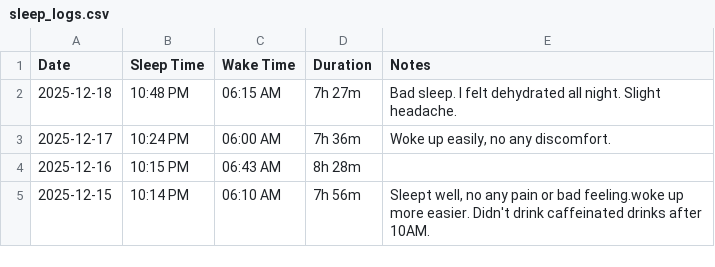
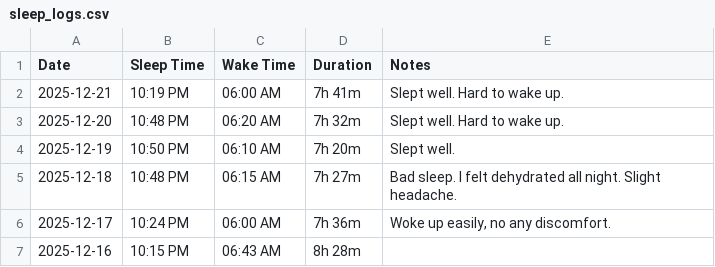
Before and after one commit to philexfertich/sleep-logs-eda, a CSV file: clean_data/sleep_logs.csv, drawn as a sheet; only a part is shown; the shorter side is filled out with more unchanged rows; the diff names each change by its address in the sheet, - before the commit and + after, or states it on an @@ line.

```diff
--- a/clean_data/sleep_logs.csv
+++ b/clean_data/sleep_logs.csv
+row 2: 2025-12-21 | 10:19 PM | 06:00 AM | 7h 41m | Slept well. Hard to wake up.
+row 3: 2025-12-20 | 10:48 PM | 06:20 AM | 7h 32m | Slept well. Hard to wake up.
+row 4: 2025-12-19 | 10:50 PM | 06:10 AM | 7h 20m | Slept well.
```
Also changed, not shown: 4 other files.
